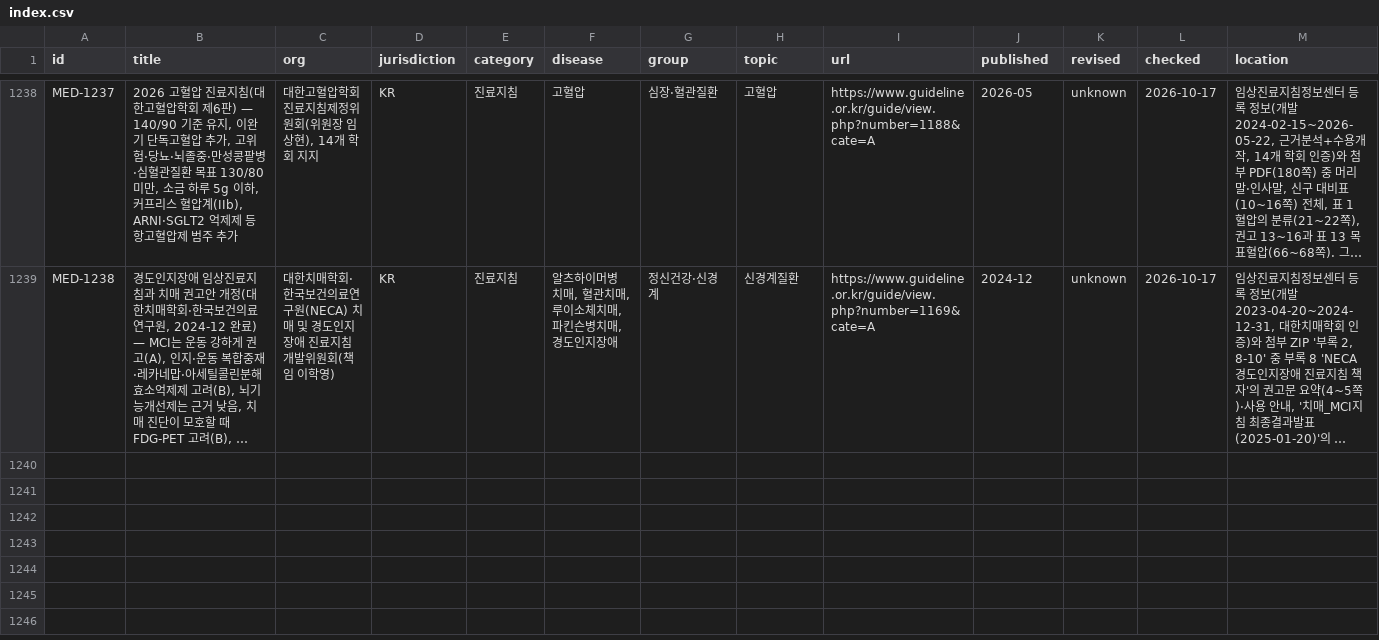
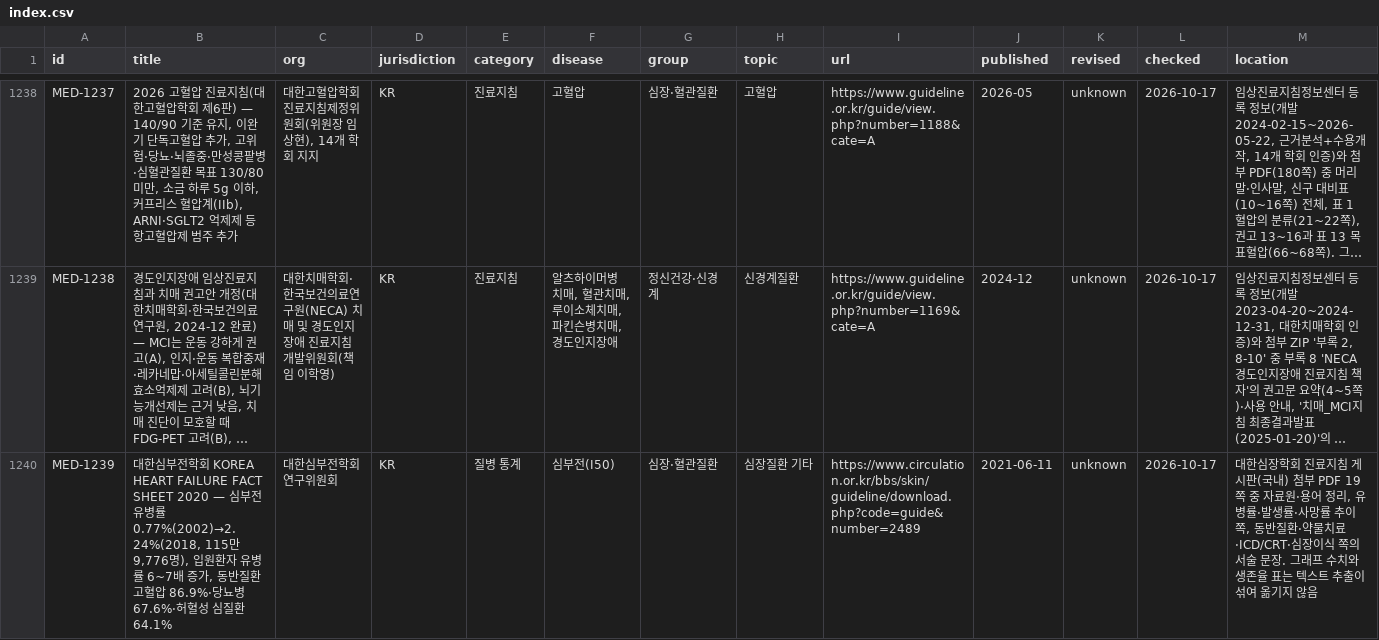
Before and after one commit to rkrjrl-ctrl/claude_drive, a CSV file: medical/index.csv, drawn as a sheet; only a part is shown, gaps mark what is left out; long unchanged cells end in …; rows hold the shown columns only; the diff covers the shown part only; the diff names each change by its address in the sheet, - before the commit and + after, or states it on an @@ line.

```diff
--- a/medical/index.csv
+++ b/medical/index.csv
+row 1240: MED-1239 | 대한심부전학회 KOREA HEART FAILURE FACT SHEET 2020 — 심부전 유병률 0.77%(2002)→2.24%(2018, 115만 9,776명), 입원환자 유병률 6~7배 증가, 동반질환 고혈압 86.9%·당뇨병 67.6%·허혈성 심질환 64.1% | 대한심부전학회 연구위원회 | KR | 질병 통계 | 심부전(I50) | 심장·혈관질환 | 심장질환 기타 | https://www.circulation.or.kr/bbs/skin/guideline/download.php?code=guide&number=2489 | 2021-06-11 | unknown | 2026-10-17 | 대한심장학회 진료지침 게시판(국내) 첨부 PDF 19쪽 중 자료원·용어 정리, 유병률·발생률·사망률 추이 쪽, 동반질환·약물치료·ICD/CRT·심장이식 쪽의 서술 문장. 그래프 수치와 생존율 표는 텍스트 추출이 섞여 옮기지 않음
```
Also changed, not shown: 1 added row elsewhere in this file, 5 other files.
